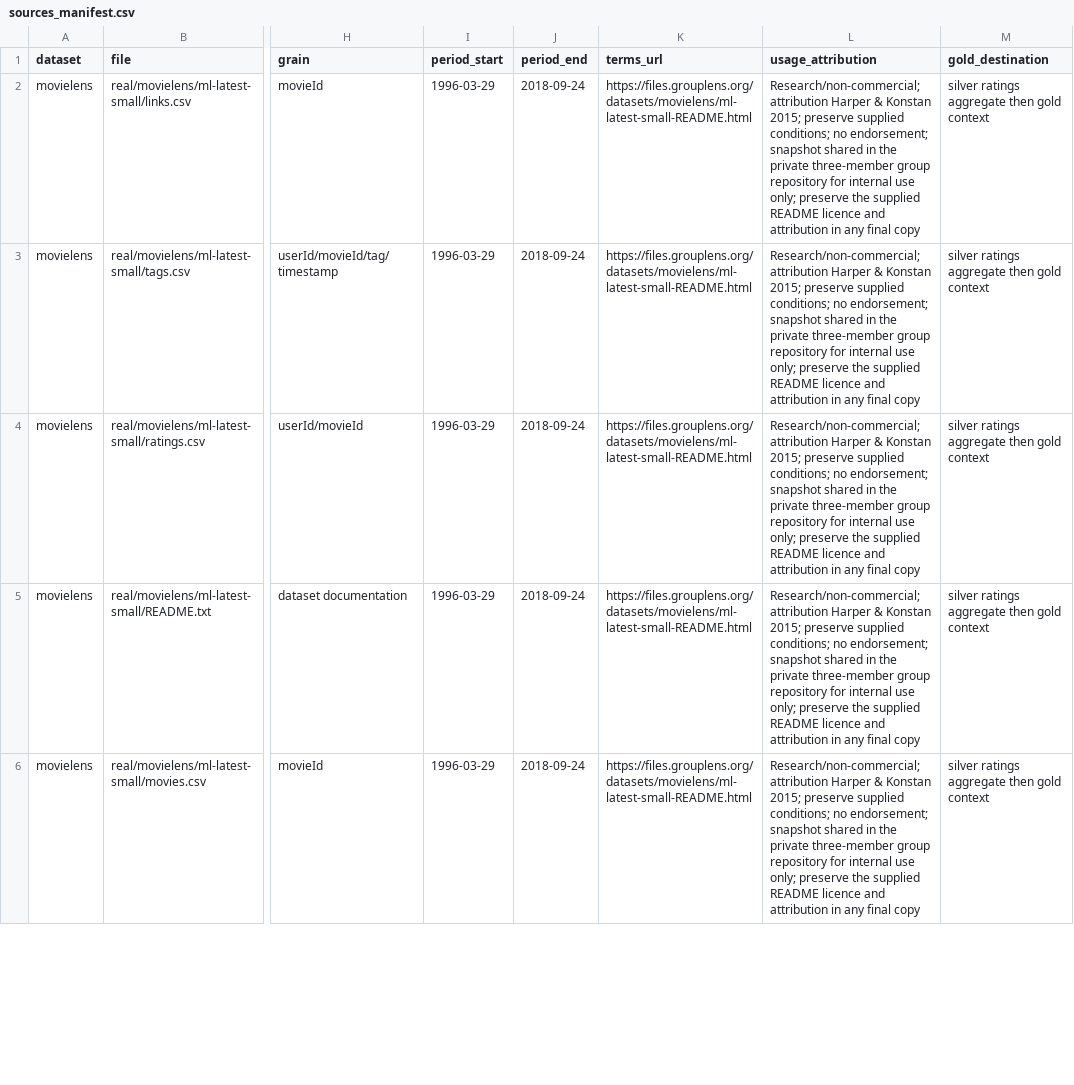
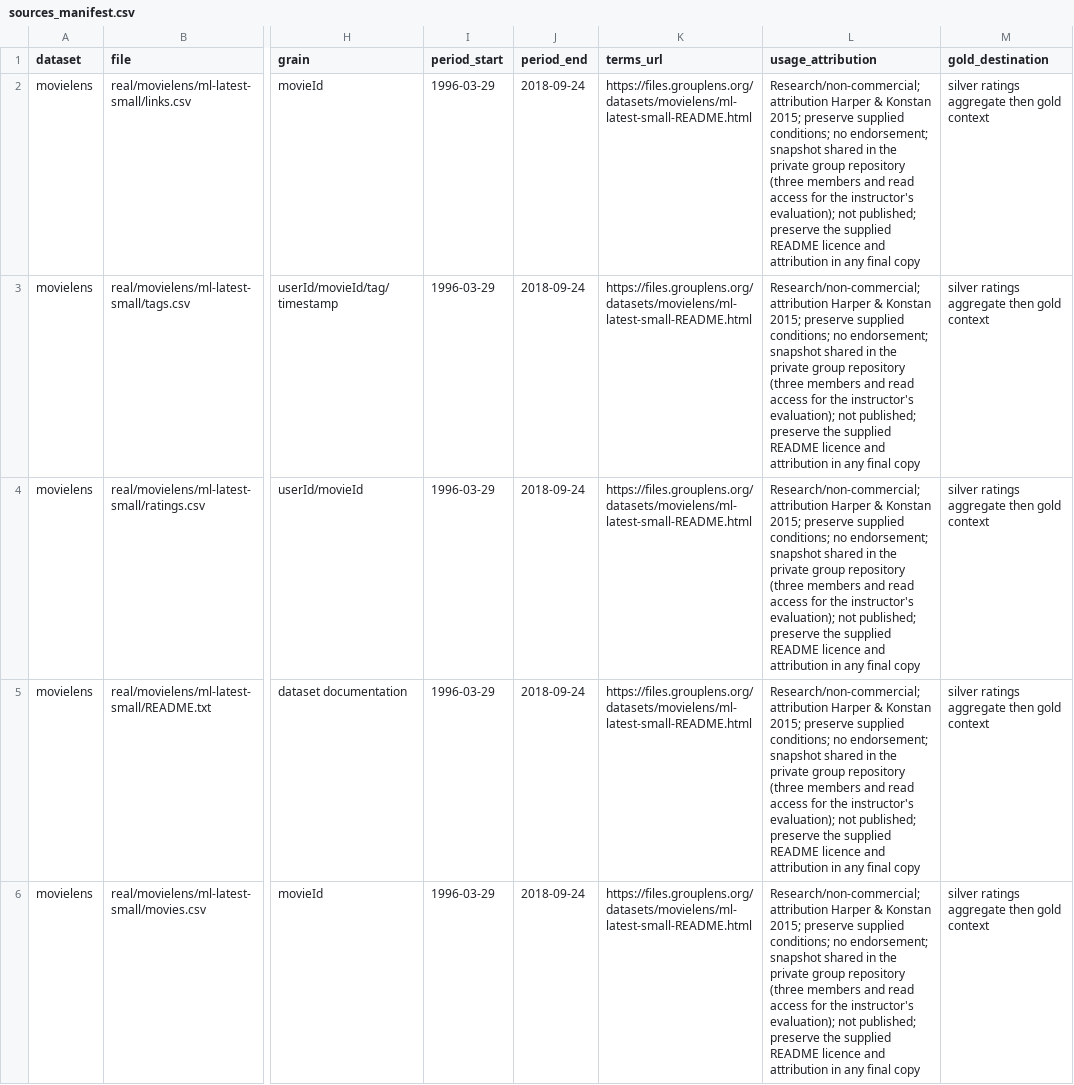
Before and after one commit to CLDprog/SideFlix-Project, a CSV file: source/sources_manifest.csv, drawn as a sheet; only a part is shown, gaps mark what is left out; the diff covers the shown part only; the diff names each change by its address in the sheet, - before the commit and + after, or states it on an @@ line.

```diff
--- a/source/sources_manifest.csv
+++ b/source/sources_manifest.csv
-L2:L6 (usage_attribution): …the private three-member group repository for internal use only; preserve the…
+L2:L6 (usage_attribution): …the private group repository (three members and read access for the instructor's evaluation); not published; preserve the…
```
Also changed, not shown: 14 edited cells elsewhere in this file, 3 other files.
